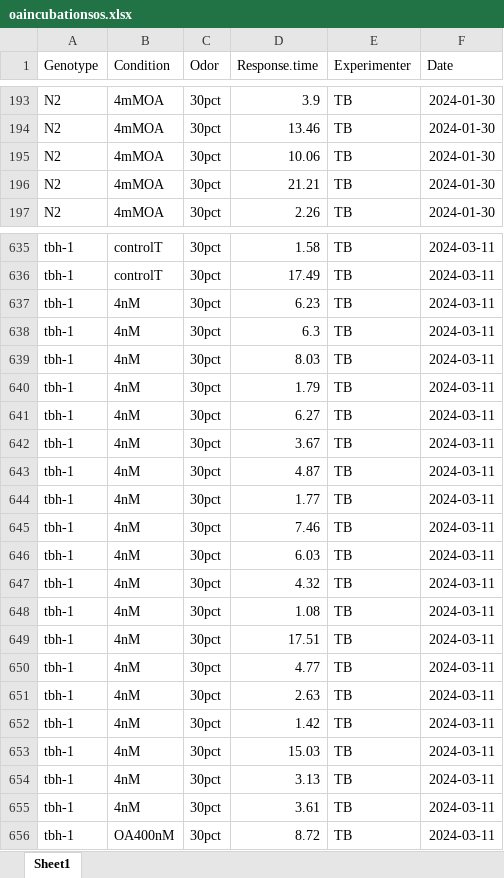
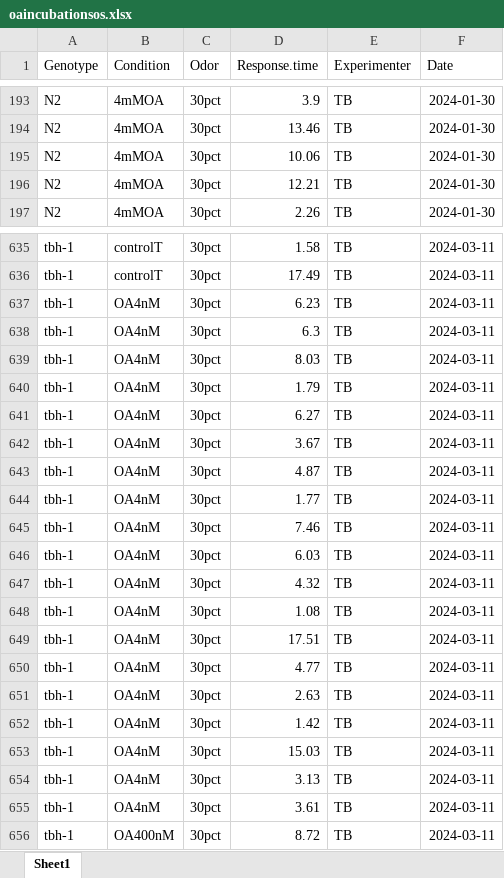
Before and after one commit to tibr36/cest-2.1-Project, an Excel workbook: data/oaincubationsos.xlsx, sheet Sheet1, drawn as a sheet; only a part is shown, gaps mark what is left out; values as stored, in another font and other column widths than the file's, no borders; the diff names each change by its address in the sheet, - before the commit and + after, or states it on an @@ line.

Commit message:
fixed typos

```diff
--- a/data/oaincubationsos.xlsx (sheet Sheet1)
+++ b/data/oaincubationsos.xlsx (sheet Sheet1)
-D196 (Response.time): 21.21
+D196 (Response.time): 12.21
-B637:B655 (Condition): 4nM
+B637:B655 (Condition): OA4nM
```
Also changed, not shown: 1 other file.
